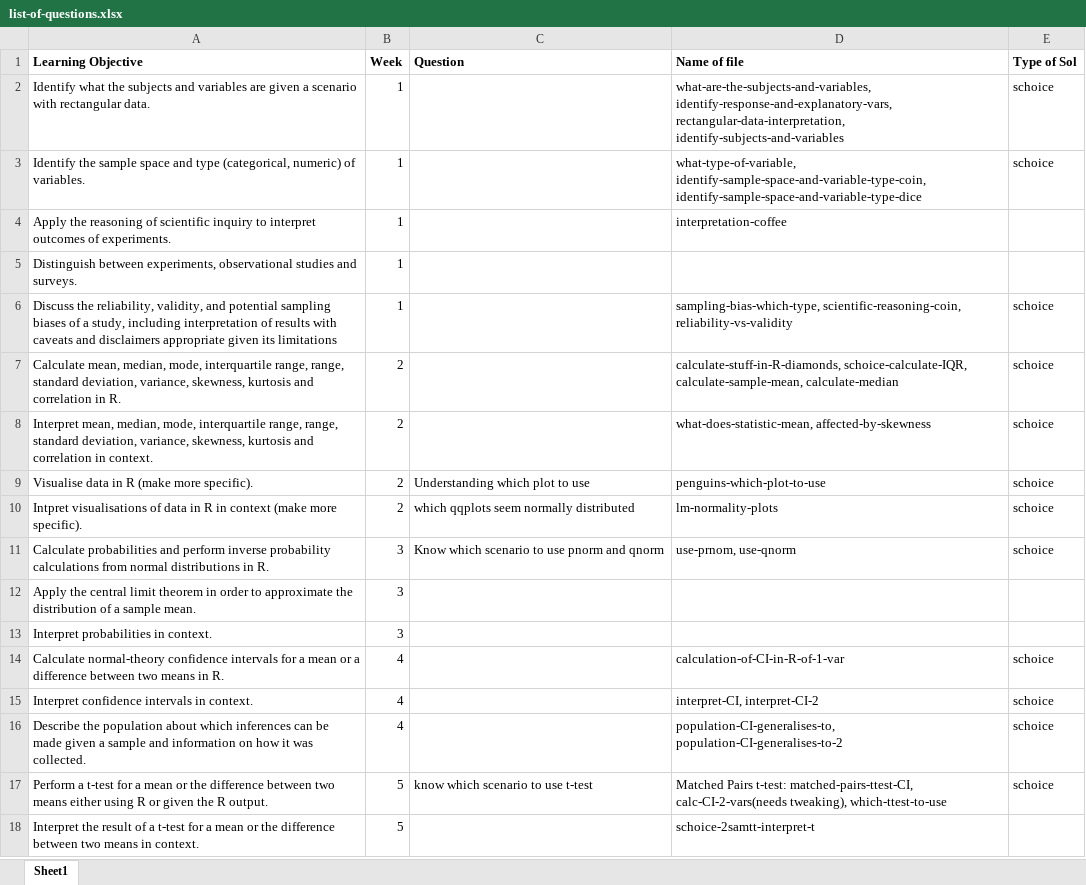
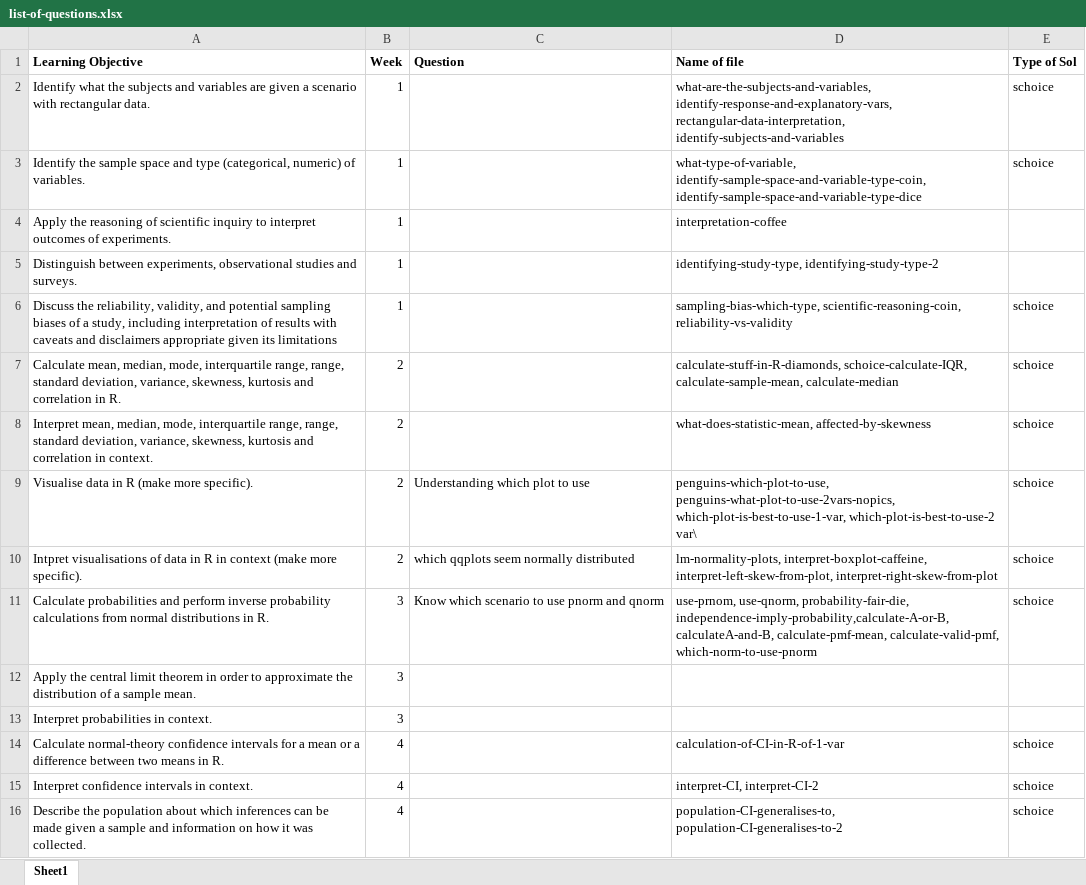
Before and after one commit to joanl01/quizbank, an Excel workbook: list-of-questions.xlsx, sheet Sheet1, drawn as a sheet; only a part is shown; the shorter side is filled out with more unchanged rows; values as stored, in another font and other column widths than the file's, no borders; the diff names each change by its address in the sheet, - before the commit and + after, or states it on an @@ line.

Commit message:
update list of questions

```diff
--- a/list-of-questions.xlsx (sheet Sheet1)
+++ b/list-of-questions.xlsx (sheet Sheet1)
-D5 (Name of file): (empty)
+D5 (Name of file): identifying-study-type, identifying-study-type-2
-D9 (Name of file): penguins-which-plot-to-use
+D9 (Name of file): penguins-which-plot-to-use, penguins-what-plot-to-use-2vars-nopics, which-plot-is-best-to-use-1-var, which-plot-is-best-to-use-2 var\
-D10 (Name of file): lm-normality-plots
+D10 (Name of file): lm-normality-plots, interpret-boxplot-caffeine, interpret-left-skew-from-plot, interpret-right-skew-from-plot
-D11 (Name of file): use-prnom, use-qnorm
+D11 (Name of file): use-prnom, use-qnorm, probability-fair-die, independence-imply-probability,calculate-A-or-B, calculateA-and-B, calculate-pmf-mean, calculate-valid-pmf, which-norm-to-use-pnorm
```
Also changed, not shown: 2 other files.
